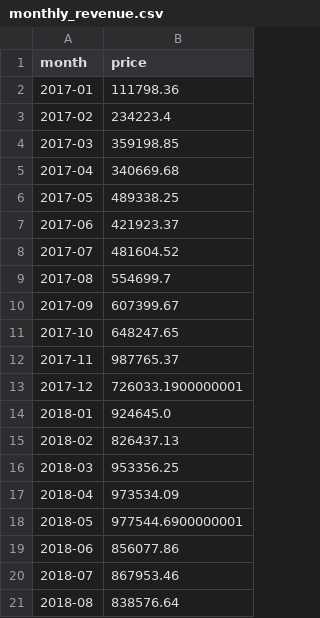
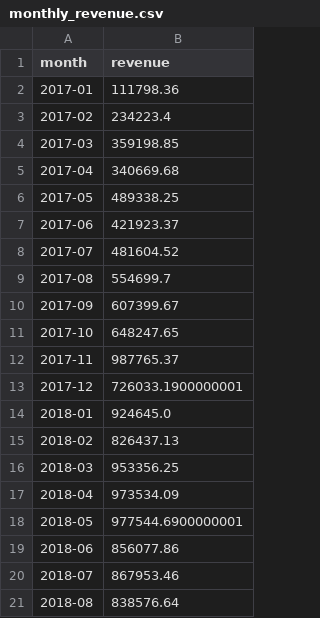
Before and after one commit to sohaib207/olist-ecommerce-analysis, a CSV file: monthly_revenue.csv, drawn as a sheet.

Commit message:
Align monthly_revenue.csv header with notebook output

```diff
--- a/monthly_revenue.csv
+++ b/monthly_revenue.csv
@@ -1,2 +1,2 @@
-month,price
+month,revenue
 2017-01,111798.36
```
